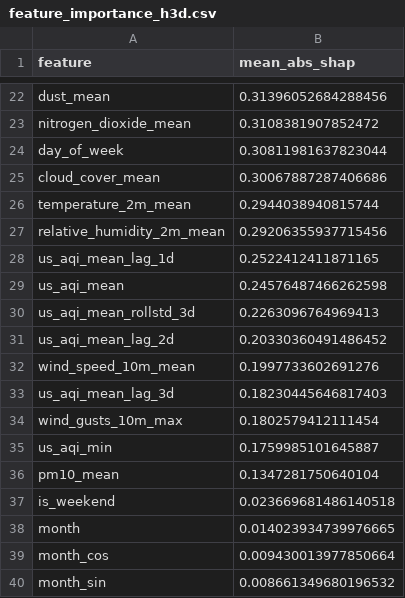
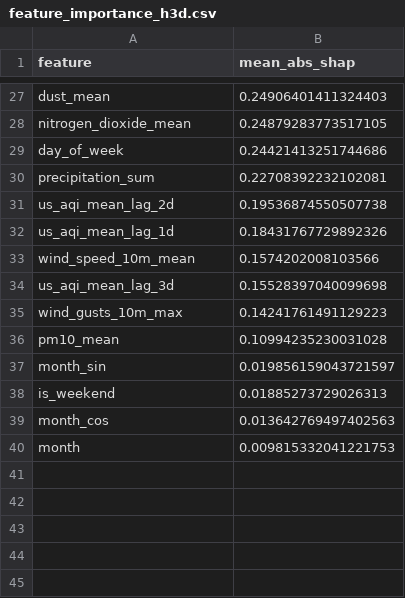
Before and after one commit to hariscs414/Pearls-AQI-Predictor, a CSV file: data/local_store/model_registry/feature_importance_h3d.csv, drawn as a sheet; only a part is shown, gaps mark what is left out; removed rows and columns are numbered as before the commit, all else as after; the diff covers the shown part only; the diff names each change by its address in the sheet, - before the commit and + after, or states it on an @@ line.

```diff
--- a/data/local_store/model_registry/feature_importance_h3d.csv
+++ b/data/local_store/model_registry/feature_importance_h3d.csv
-B27 (mean_abs_shap): 0.31396052684288456
+B27 (mean_abs_shap): 0.24906401411324403
-B28 (mean_abs_shap): 0.3108381907852472
+B28 (mean_abs_shap): 0.24879283773517105
-B29 (mean_abs_shap): 0.30811981637823044
+B29 (mean_abs_shap): 0.24421413251744686
-row 25: cloud_cover_mean | 0.30067887287406686
-row 26: temperature_2m_mean | 0.2944038940815744
-row 27: relative_humidity_2m_mean | 0.29206355937715456
-row 28: us_aqi_mean_lag_1d | 0.2522412411871165
-row 29: us_aqi_mean | 0.24576487466262598
-row 30: us_aqi_mean_rollstd_3d | 0.2263096764969413
+row 30: precipitation_sum | 0.22708392232102081
-B31 (mean_abs_shap): 0.20330360491486452
+B31 (mean_abs_shap): 0.19536874550507738
+row 32: us_aqi_mean_lag_1d | 0.18431767729892326
-B33 (mean_abs_shap): 0.1997733602691276
+B33 (mean_abs_shap): 0.1574202008103566
-B34 (mean_abs_shap): 0.18230445646817403
+B34 (mean_abs_shap): 0.15528397040099698
-B35 (mean_abs_shap): 0.1802579412111454
+B35 (mean_abs_shap): 0.14241761491129223
-row 35: us_aqi_min | 0.1759985101645887
-B36 (mean_abs_shap): 0.1347281750640104
+B36 (mean_abs_shap): 0.10994235230031028
+row 37: month_sin | 0.019856159043721597
-B38 (mean_abs_shap): 0.023669681486140518
+B38 (mean_abs_shap): 0.01885273729026313
-row 38: month | 0.014023934739976665
-B39 (mean_abs_shap): 0.009430013977850664
+B39 (mean_abs_shap): 0.013642769497402563
-row 40: month_sin | 0.008661349680196532
+row 40: month | 0.009815332041221753
```
Also changed, not shown: 14 added rows, 9 removed rows and 11 edited cells elsewhere in this file, data/local_store/model_registry/feature_importance_h1d.csv, data/local_store/model_registry/feature_importance_h2d.csv, 7 other files.
